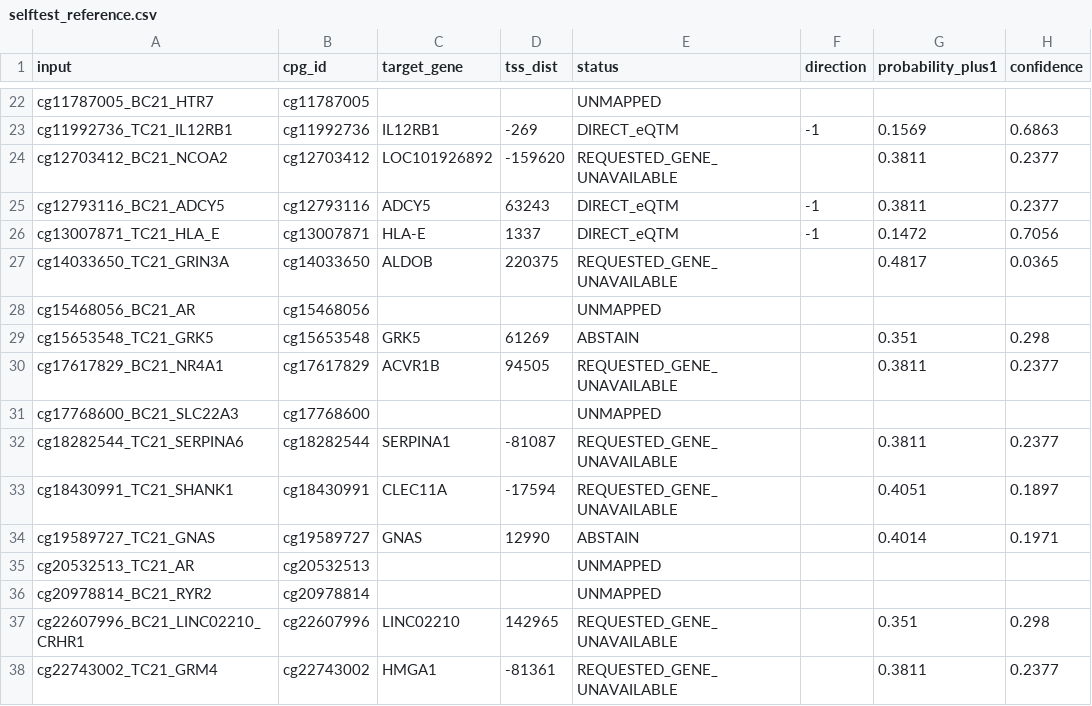
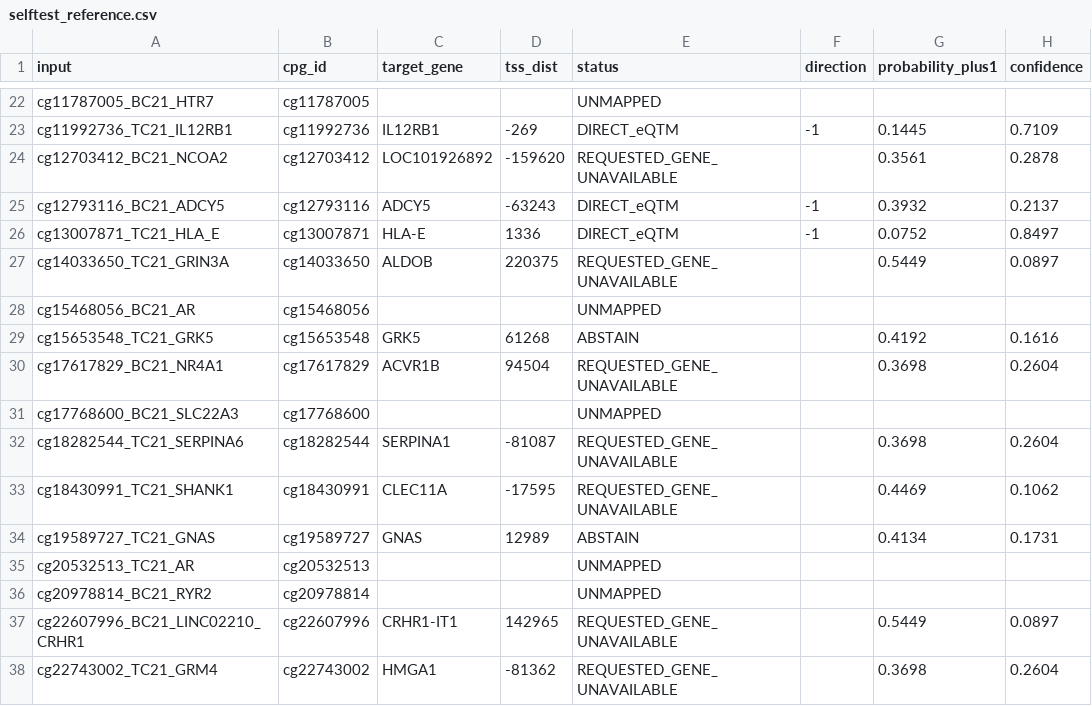
Before and after one commit to teindor/cpgdirection, a CSV file: inst/extdata/selftest_reference.csv, drawn as a sheet; only a part is shown, gaps mark what is left out; the diff covers the shown part only; the diff names each change by its address in the sheet, - before the commit and + after, or states it on an @@ line.

Commit message:
0.99.3: catalogue training chain rebuilt in cpgdirectionData 0.99.7 (now required); self-test reference regenerated; gene-identity and minus-strand tests; README tables and counts

```diff
--- a/inst/extdata/selftest_reference.csv
+++ b/inst/extdata/selftest_reference.csv
-G23 (probability_plus1): 0.1569
+G23 (probability_plus1): 0.1445
-H23 (confidence): 0.6863
+H23 (confidence): 0.7109
-G24 (probability_plus1): 0.3811
+G24 (probability_plus1): 0.3561
-H24 (confidence): 0.2377
+H24 (confidence): 0.2878
-D25 (tss_dist): 63243
+D25 (tss_dist): -63243
-G25 (probability_plus1): 0.3811
+G25 (probability_plus1): 0.3932
-H25 (confidence): 0.2377
+H25 (confidence): 0.2137
-D26 (tss_dist): 1337
+D26 (tss_dist): 1336
-G26 (probability_plus1): 0.1472
+G26 (probability_plus1): 0.0752
-H26 (confidence): 0.7056
+H26 (confidence): 0.8497
-G27 (probability_plus1): 0.4817
+G27 (probability_plus1): 0.5449
-H27 (confidence): 0.0365
+H27 (confidence): 0.0897
-D29 (tss_dist): 61269
+D29 (tss_dist): 61268
-G29 (probability_plus1): 0.351
+G29 (probability_plus1): 0.4192
-H29 (confidence): 0.298
+H29 (confidence): 0.1616
-D30 (tss_dist): 94505
+D30 (tss_dist): 94504
-G30 (probability_plus1): 0.3811
+G30 (probability_plus1): 0.3698
-H30 (confidence): 0.2377
+H30 (confidence): 0.2604
-G32 (probability_plus1): 0.3811
+G32 (probability_plus1): 0.3698
-H32 (confidence): 0.2377
+H32 (confidence): 0.2604
-D33 (tss_dist): -17594
+D33 (tss_dist): -17595
-G33 (probability_plus1): 0.4051
+G33 (probability_plus1): 0.4469
-H33 (confidence): 0.1897
+H33 (confidence): 0.1062
-D34 (tss_dist): 12990
+D34 (tss_dist): 12989
-G34 (probability_plus1): 0.4014
+G34 (probability_plus1): 0.4134
-H34 (confidence): 0.1971
+H34 (confidence): 0.1731
-C37 (target_gene): LINC02210
+C37 (target_gene): CRHR1-IT1
-G37 (probability_plus1): 0.351
+G37 (probability_plus1): 0.5449
-H37 (confidence): 0.298
+H37 (confidence): 0.0897
-D38 (tss_dist): -81361
+D38 (tss_dist): -81362
-G38 (probability_plus1): 0.3811
+G38 (probability_plus1): 0.3698
-H38 (confidence): 0.2377
+H38 (confidence): 0.2604
```
Also changed, not shown: 42 edited cells elsewhere in this file, 6 other files.
